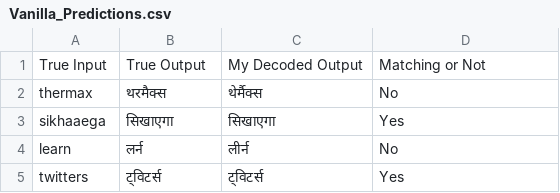
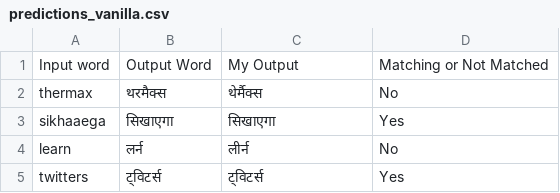
Before and after one commit to SUSMIT27/CS6910_Assignment3, a CSV file: predictions_vanilla.csv (was Vanilla_Predictions.csv), drawn as a sheet; only a part is shown.

Commit message:
Update and rename Vanilla_Predictions.csv to predictions_vanilla.csv

```diff
--- a/Vanilla_Predictions.csv
+++ b/predictions_vanilla.csv
@@ -1,2 +1,2 @@
-True Input,True Output,My Decoded Output,Matching or Not
+Input word,Output Word,My Output,Matching or Not Matched
 thermax,थरमैक्स,थेर्मैक्स,No
```
